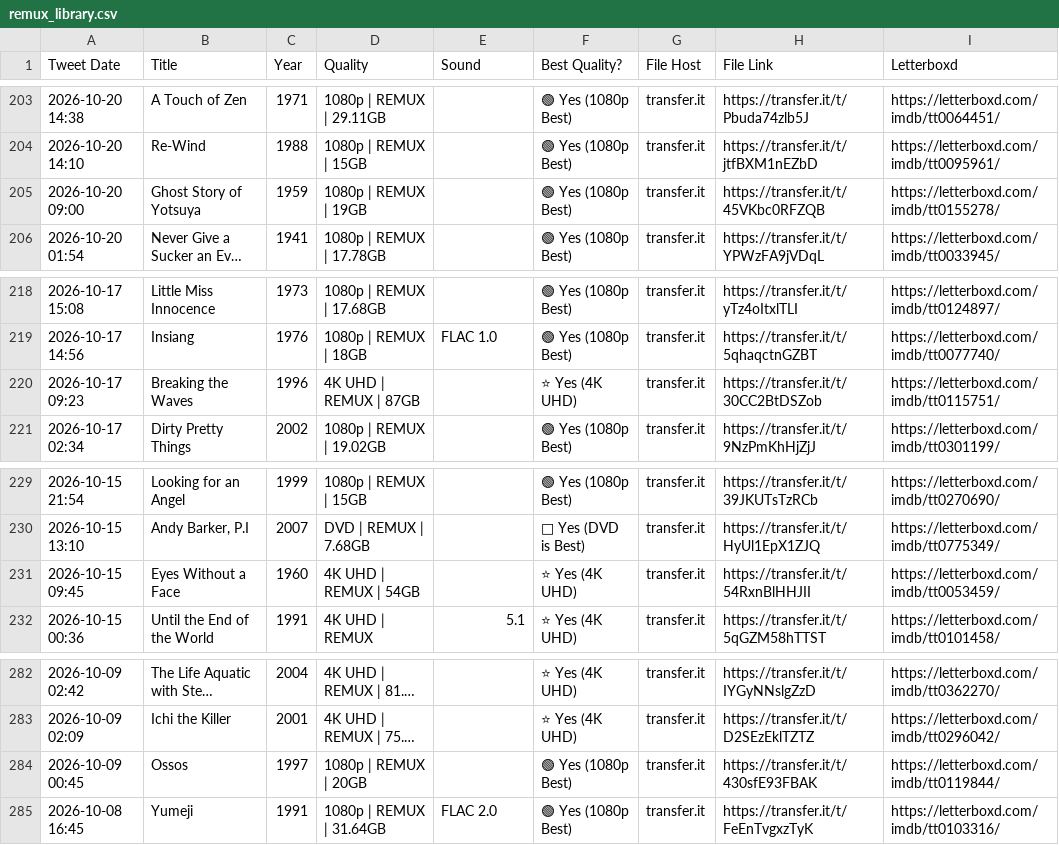
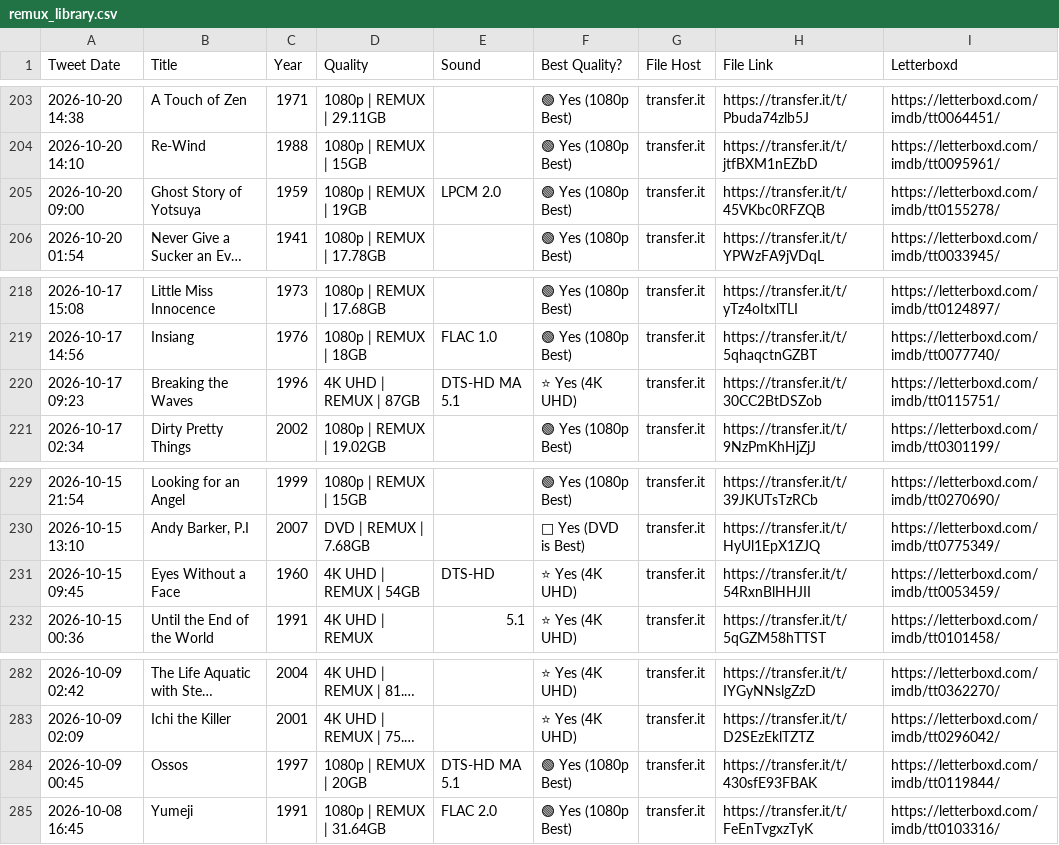
Before and after one commit to zcvbw8y9xn-cmyk/remux-library, a CSV file: remux_library.csv, drawn as a sheet; only a part is shown, gaps mark what is left out; long unchanged cells end in …; the diff names each change by its address in the sheet, - before the commit and + after, or states it on an @@ line.

Commit message:
Auto-update remux library: 2026-11-19 00:42 UTC

```diff
--- a/remux_library.csv
+++ b/remux_library.csv
-E205 (Sound): (empty)
+E205 (Sound): LPCM 2.0
-E220 (Sound): (empty)
+E220 (Sound): DTS-HD MA 5.1
-E231 (Sound): (empty)
+E231 (Sound): DTS-HD
-E284 (Sound): (empty)
+E284 (Sound): DTS-HD MA 5.1
```
Also changed, not shown: 3 other files.
